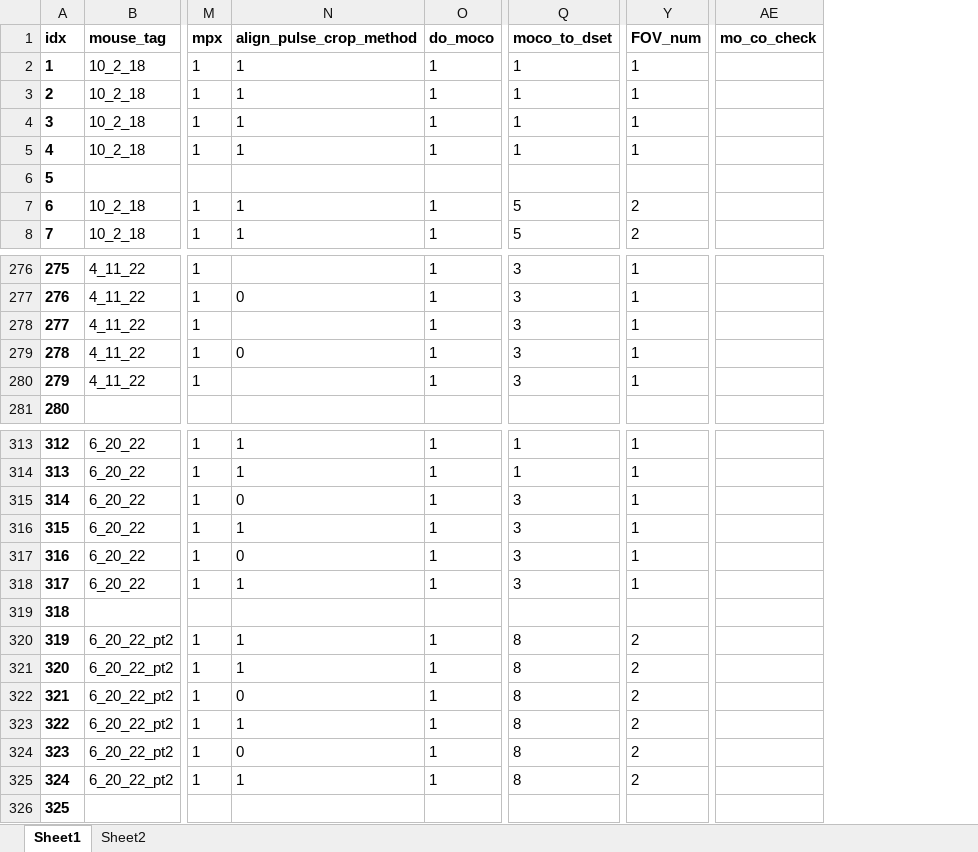
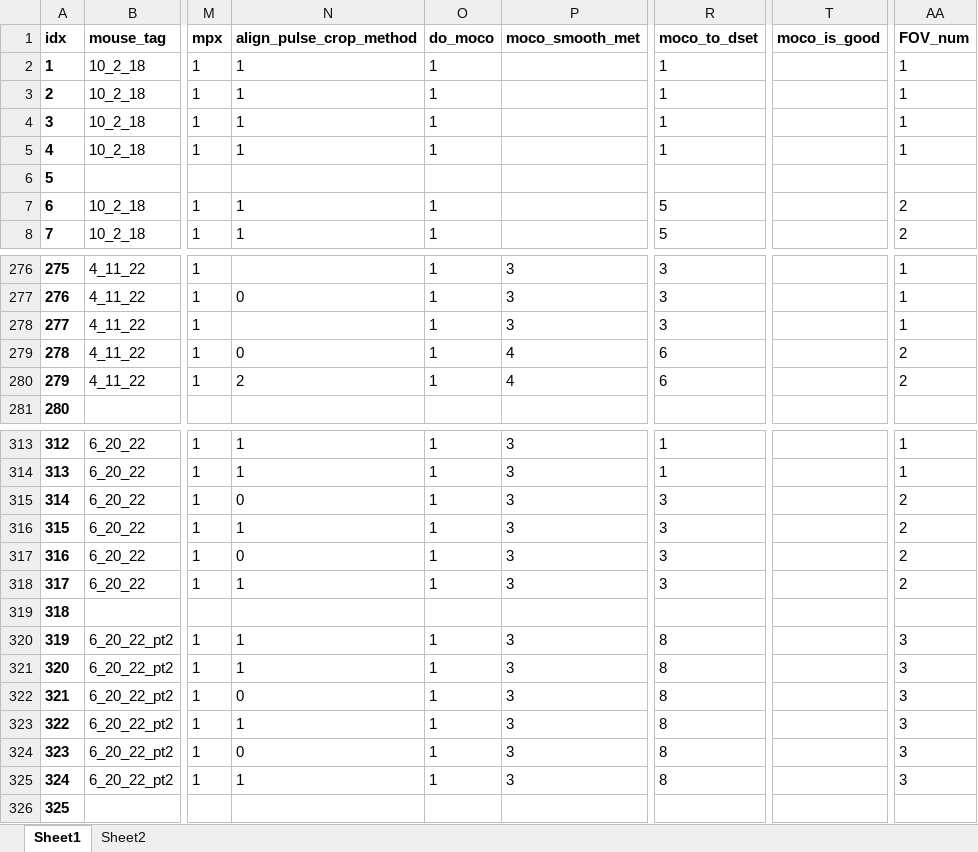
Before and after one commit to shymkivy/AC_2p_analysis, an Excel workbook: AC_data_list_all.xlsx, sheet Sheet1, drawn as a sheet; only a part is shown, gaps mark what is left out; values as stored, in another font and other column widths than the file's, no borders; removed rows and columns are numbered as before the commit, all else as after; the diff covers the shown part only; the diff names each change by its address in the sheet, - before the commit and + after, or states it on an @@ line.

```diff
--- a/AC_data_list_all.xlsx (sheet Sheet1)
+++ b/AC_data_list_all.xlsx (sheet Sheet1)
+column P (moco_smooth_met), rows 276-280: 3 | 3 | 3 | 4 | 4; rows 313-325: 3 | 3 | 3 | 3 | 3 | 3 |  | 3 | 3 | 3 | 3 | 3 | 3
+column T (moco_is_good), empty
-column AE (mo_co_check), empty
-R279:R280 (moco_to_dset): 3
+R279:R280 (moco_to_dset): 6
-AA279:AA280 (FOV_num): 1
+AA279:AA280 (FOV_num): 2
-N280 (align_pulse_crop_method): (empty)
+N280 (align_pulse_crop_method): 2
-AA315:AA318 (FOV_num): 1
+AA315:AA318 (FOV_num): 2
-AA320:AA325 (FOV_num): 2
+AA320:AA325 (FOV_num): 3
```
Also changed, not shown: 8 edited cells elsewhere in this sheet, 6 other files.
